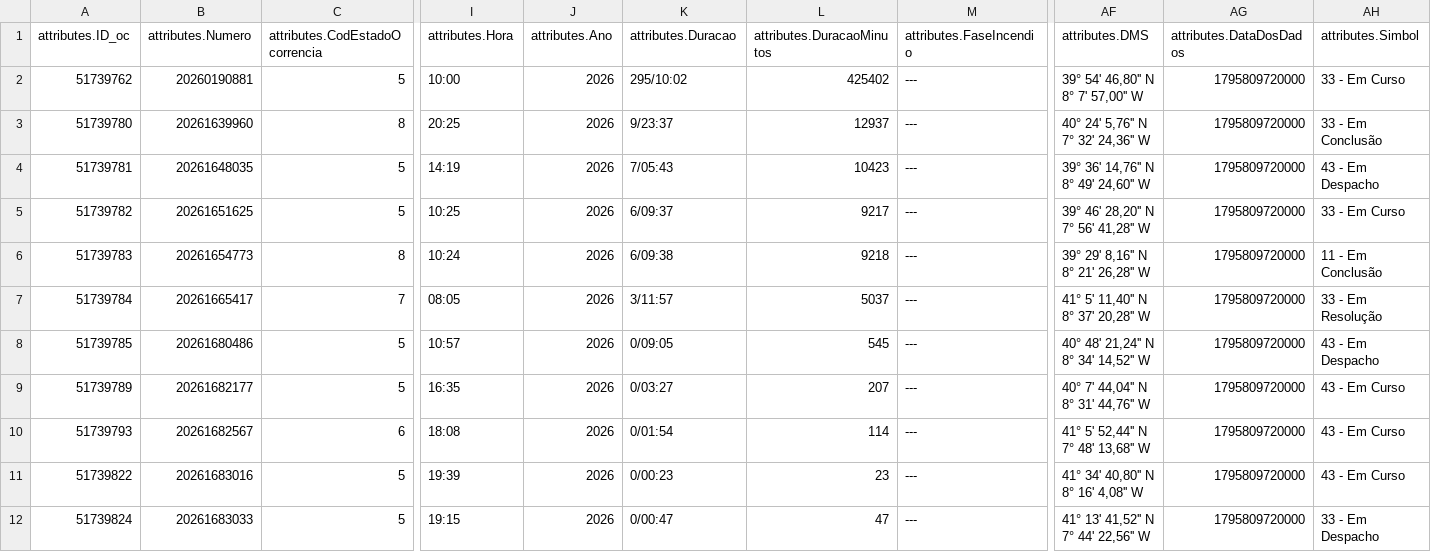
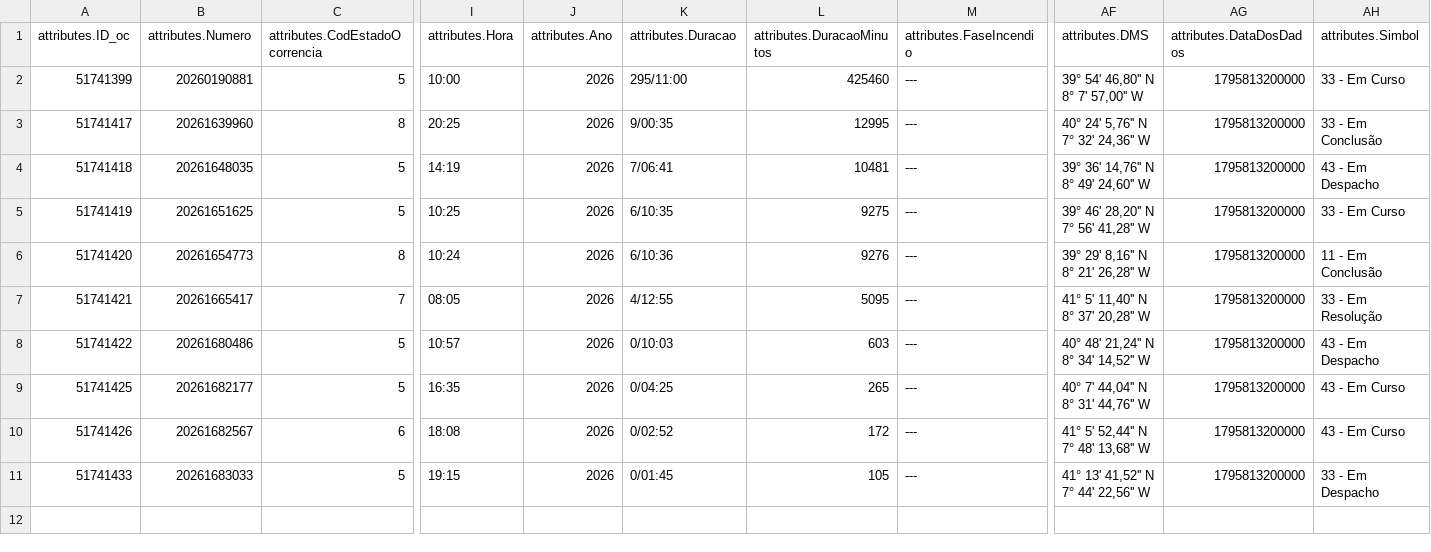
Before and after one commit to CatiaBarros/occurrence-data-collector, a CSV file: Ocorrencias_mau_tempo.csv, drawn as a sheet; only a part is shown, gaps mark what is left out; removed rows and columns are numbered as before the commit, all else as after; rows hold the shown columns only; the diff names each change by its address in the sheet, - before the commit and + after, or states it on an @@ line.

```diff
--- a/Ocorrencias_mau_tempo.csv
+++ b/Ocorrencias_mau_tempo.csv
-A2 (attributes.ID_oc): 51739762
+A2 (attributes.ID_oc): 51741399
-K2 (attributes.Duracao): 295/10:02
+K2 (attributes.Duracao): 295/11:00
-L2 (attributes.DuracaoMinutos): 425402
+L2 (attributes.DuracaoMinutos): 425460
-AG2:AG10 (attributes.DataDosDados): 1795809720000
+AG2:AG10 (attributes.DataDosDados): 1795813200000
-A3 (attributes.ID_oc): 51739780
+A3 (attributes.ID_oc): 51741417
-K3 (attributes.Duracao): 9/23:37
+K3 (attributes.Duracao): 9/00:35
-L3 (attributes.DuracaoMinutos): 12937
+L3 (attributes.DuracaoMinutos): 12995
-A4 (attributes.ID_oc): 51739781
+A4 (attributes.ID_oc): 51741418
-K4 (attributes.Duracao): 7/05:43
+K4 (attributes.Duracao): 7/06:41
-L4 (attributes.DuracaoMinutos): 10423
+L4 (attributes.DuracaoMinutos): 10481
-A5 (attributes.ID_oc): 51739782
+A5 (attributes.ID_oc): 51741419
-K5 (attributes.Duracao): 6/09:37
+K5 (attributes.Duracao): 6/10:35
-L5 (attributes.DuracaoMinutos): 9217
+L5 (attributes.DuracaoMinutos): 9275
-A6 (attributes.ID_oc): 51739783
+A6 (attributes.ID_oc): 51741420
-K6 (attributes.Duracao): 6/09:38
+K6 (attributes.Duracao): 6/10:36
-L6 (attributes.DuracaoMinutos): 9218
+L6 (attributes.DuracaoMinutos): 9276
-A7 (attributes.ID_oc): 51739784
+A7 (attributes.ID_oc): 51741421
-K7 (attributes.Duracao): 3/11:57
+K7 (attributes.Duracao): 4/12:55
-L7 (attributes.DuracaoMinutos): 5037
+L7 (attributes.DuracaoMinutos): 5095
-A8 (attributes.ID_oc): 51739785
+A8 (attributes.ID_oc): 51741422
-K8 (attributes.Duracao): 0/09:05
+K8 (attributes.Duracao): 0/10:03
-L8 (attributes.DuracaoMinutos): 545
+L8 (attributes.DuracaoMinutos): 603
-A9 (attributes.ID_oc): 51739789
+A9 (attributes.ID_oc): 51741425
-K9 (attributes.Duracao): 0/03:27
+K9 (attributes.Duracao): 0/04:25
-L9 (attributes.DuracaoMinutos): 207
+L9 (attributes.DuracaoMinutos): 265
-A10 (attributes.ID_oc): 51739793
+A10 (attributes.ID_oc): 51741426
-K10 (attributes.Duracao): 0/01:54
+K10 (attributes.Duracao): 0/02:52
-L10 (attributes.DuracaoMinutos): 114
+L10 (attributes.DuracaoMinutos): 172
-row 11: 51739822 | 20261683016 | 5 | 19:39 | 2026 | 0/00:23 | 23 | --- | 41° 34' 40,80'' N 8° 16' 4,08'' W | 1795809720000 | 43 - Em Curso
-A11 (attributes.ID_oc): 51739824
+A11 (attributes.ID_oc): 51741433
-K11 (attributes.Duracao): 0/00:47
+K11 (attributes.Duracao): 0/01:45
-L11 (attributes.DuracaoMinutos): 47
+L11 (attributes.DuracaoMinutos): 105
-AG11 (attributes.DataDosDados): 1795809720000
+AG11 (attributes.DataDosDados): 1795813200000
```
Also changed, not shown: Ocorrencias_incendio.csv, 2 other files.
